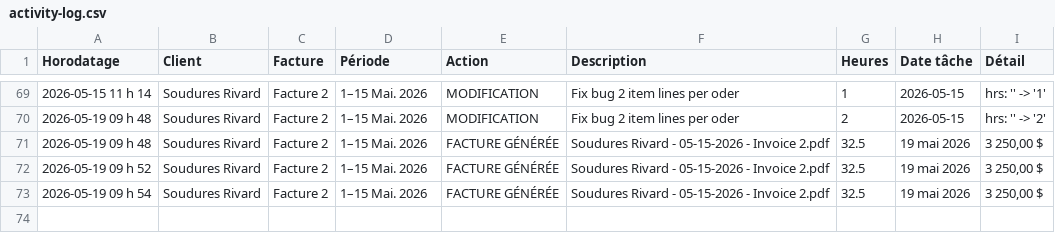
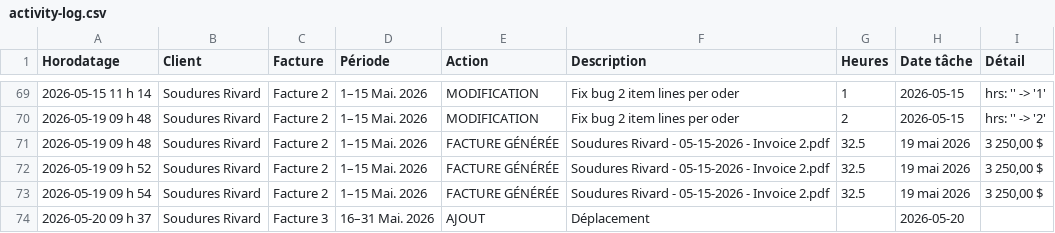
Before and after one commit to kchaouche17/billing-app, a CSV file: soudures-rivard/logs/activity-log.csv, drawn as a sheet; only a part is shown, gaps mark what is left out; the diff names each change by its address in the sheet, - before the commit and + after, or states it on an @@ line.

Commit message:
Activity log: 1 event

```diff
--- a/soudures-rivard/logs/activity-log.csv
+++ b/soudures-rivard/logs/activity-log.csv
+row 74: 2026-05-20 09 h 37 | Soudures Rivard | Facture 3 | 16–31 Mai. 2026 | AJOUT | Déplacement |  | 2026-05-20
```
